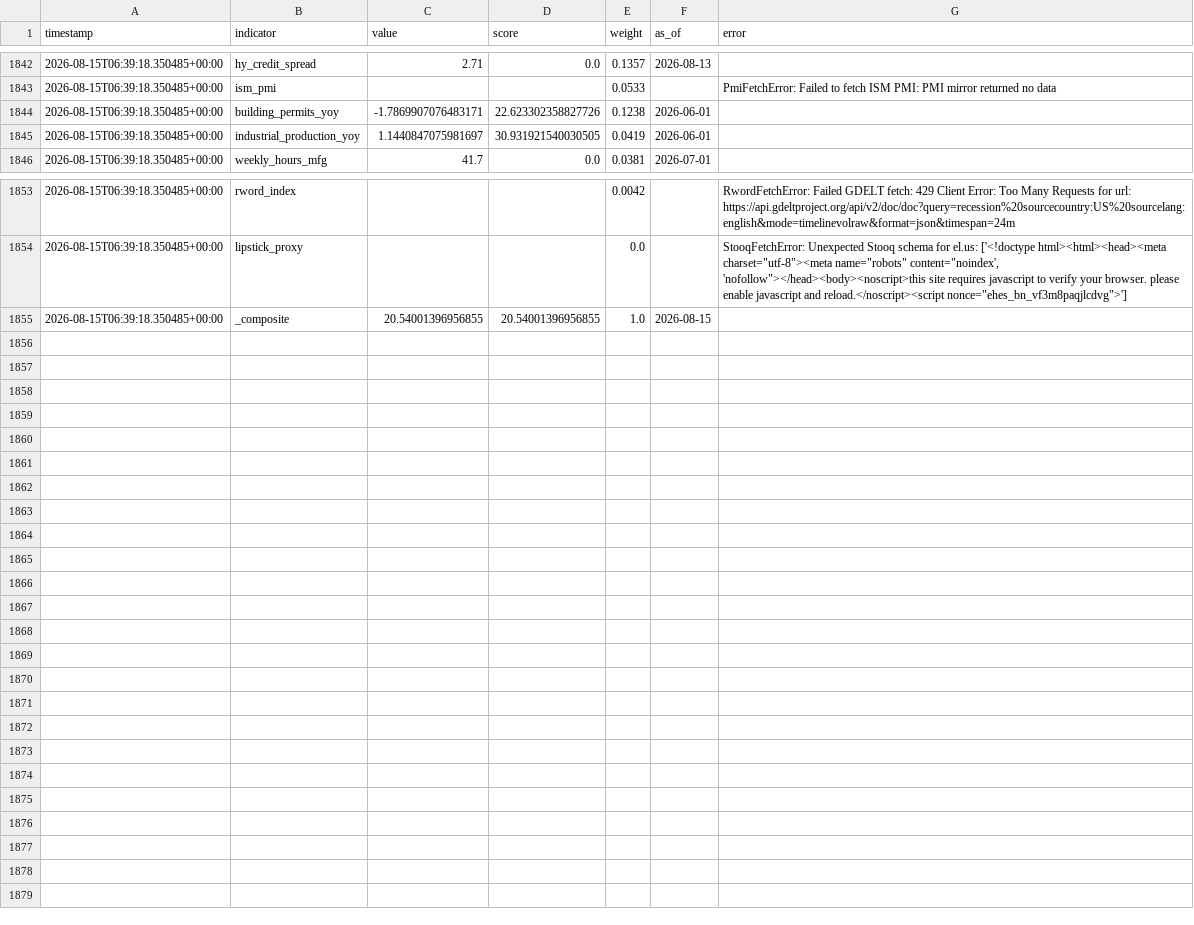
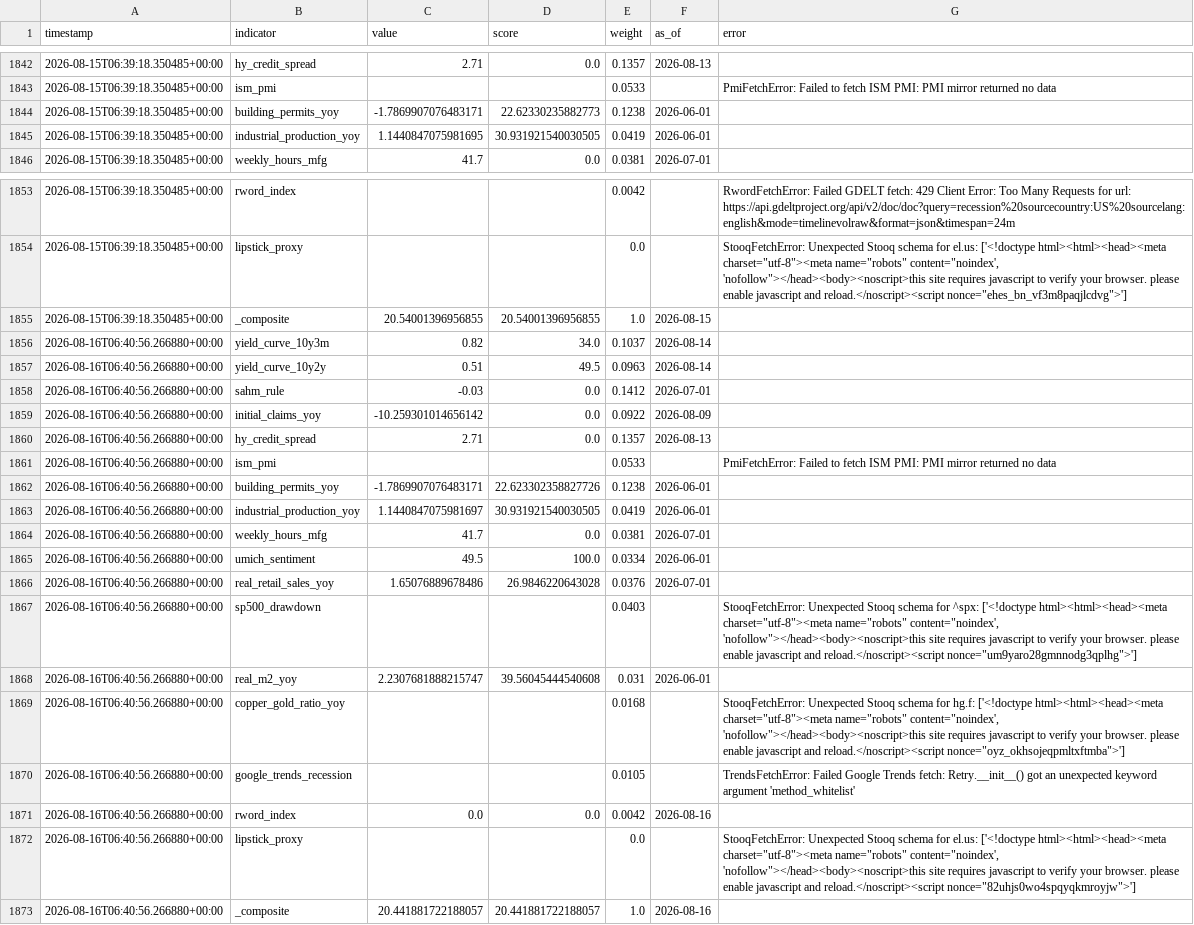
Before and after one commit to ipsitabasu/recession-indicator, a CSV file: data/history.csv, drawn as a sheet; only a part is shown, gaps mark what is left out.

Commit message:
data: daily refresh

```diff
--- a/data/history.csv
+++ b/data/history.csv
@@ -1906,4 +1906,4 @@ timestamp,indicator,value,score,weight,as_of,error
 2026-08-15T06:39:18.350485+00:00,ism_pmi,,,0.0533,,PmiFetchError: Failed to fetch ISM PMI: PMI mirror returned no data
-2026-08-15T06:39:18.350485+00:00,building_permits_yoy,-1.7869907076483171,22.623302358827726,0.1238,2026-06-01,
-2026-08-15T06:39:18.350485+00:00,industrial_production_yoy,1.1440847075981697,30.931921540030505,0.0419,2026-06-01,
+2026-08-15T06:39:18.350485+00:00,building_permits_yoy,-1.7869907076483171,22.62330235882773,0.1238,2026-06-01,
+2026-08-15T06:39:18.350485+00:00,industrial_production_yoy,1.1440847075981695,30.931921540030505,0.0419,2026-06-01,
 2026-08-15T06:39:18.350485+00:00,weekly_hours_mfg,41.7,0.0,0.0381,2026-07-01,
@@ -1918 +1918,19 @@ timestamp,indicator,value,score,weight,as_of,error
 2026-08-15T06:39:18.350485+00:00,_composite,20.54001396956855,20.54001396956855,1.0,2026-08-15,
+2026-08-16T06:40:56.266880+00:00,yield_curve_10y3m,0.82,34.0,0.1037,2026-08-14,
+2026-08-16T06:40:56.266880+00:00,yield_curve_10y2y,0.51,49.5,0.0963,2026-08-14,
+2026-08-16T06:40:56.266880+00:00,sahm_rule,-0.03,0.0,0.1412,2026-07-01,
+2026-08-16T06:40:56.266880+00:00,initial_claims_yoy,-10.259301014656142,0.0,0.0922,2026-08-09,
+2026-08-16T06:40:56.266880+00:00,hy_credit_spread,2.71,0.0,0.1357,2026-08-13,
+2026-08-16T06:40:56.266880+00:00,ism_pmi,,,0.0533,,PmiFetchError: Failed to fetch ISM PMI: PMI mirror returned no data
+2026-08-16T06:40:56.266880+00:00,building_permits_yoy,-1.7869907076483171,22.623302358827726,0.1238,2026-06-01,
+2026-08-16T06:40:56.266880+00:00,industrial_production_yoy,1.1440847075981697,30.931921540030505,0.0419,2026-06-01,
+2026-08-16T06:40:56.266880+00:00,weekly_hours_mfg,41.7,0.0,0.0381,2026-07-01,
+2026-08-16T06:40:56.266880+00:00,umich_sentiment,49.5,100.0,0.0334,2026-06-01,
+2026-08-16T06:40:56.266880+00:00,real_retail_sales_yoy,1.65076889678486,26.9846220643028,0.0376,2026-07-01,
+2026-08-16T06:40:56.266880+00:00,sp500_drawdown,,,0.0403,,"StooqFetchError: Unexpected Stooq schema for ^spx: ['<!doctype html><html><head><meta charset=""utf-8""><meta name=""robots"" content=""noindex', 'nofollow""></head><body><noscript>this site requires javascript to verify your browser. please enable javascript and reload.</noscript><script nonce=""um9yaro28gmnnodg3qplhg"">']"
+2026-08-16T06:40:56.266880+00:00,real_m2_yoy,2.2307681888215747,39.56045444540608,0.031,2026-06-01,
+2026-08-16T06:40:56.266880+00:00,copper_gold_ratio_yoy,,,0.0168,,"StooqFetchError: Unexpected Stooq schema for hg.f: ['<!doctype html><html><head><meta charset=""utf-8""><meta name=""robots"" content=""noindex', 'nofollow""></head><body><noscript>this site requires javascript to verify your browser. please enable javascript and reload.</noscript><script nonce=""oyz_okhsojeqpmltxftmba"">']"
+2026-08-16T06:40:56.266880+00:00,google_trends_recession,,,0.0105,,TrendsFetchError: Failed Google Trends fetch: Retry.__init__() got an unexpected keyword argument 'method_whitelist'
+2026-08-16T06:40:56.266880+00:00,rword_index,0.0,0.0,0.0042,2026-08-16,
+2026-08-16T06:40:56.266880+00:00,lipstick_proxy,,,0.0,,"StooqFetchError: Unexpected Stooq schema for el.us: ['<!doctype html><html><head><meta charset=""utf-8""><meta name=""robots"" content=""noindex', 'nofollow""></head><body><noscript>this site requires javascript to verify your browser. please enable javascript and reload.</noscript><script nonce=""82uhjs0wo4spqyqkmroyjw"">']"
+2026-08-16T06:40:56.266880+00:00,_composite,20.441881722188057,20.441881722188057,1.0,2026-08-16,
```
Also changed, not shown: 1 other file.
